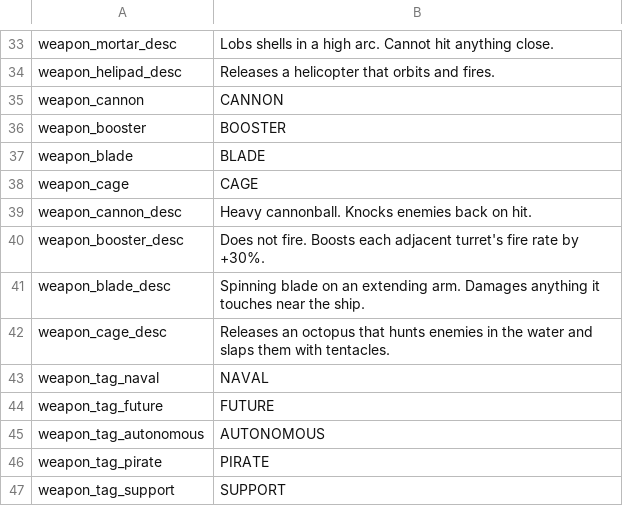
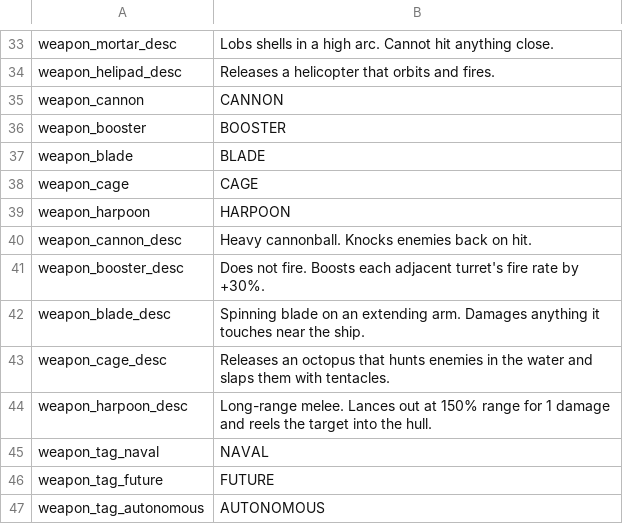
Before and after one commit to matt-neave/ship-corner-game, a CSV file: data/translations.csv, drawn as a sheet; only a part is shown, gaps mark what is left out; the shorter side is filled out with more unchanged rows; the diff names each change by its address in the sheet, - before the commit and + after, or states it on an @@ line.

```diff
--- a/data/translations.csv
+++ b/data/translations.csv
+row 39: weapon_harpoon | HARPOON
+row 44: weapon_harpoon_desc | Long-range melee. Lances out at 150% range for 1 damage and reels the target into the hull.
```
Also changed, not shown: 45 other files.
